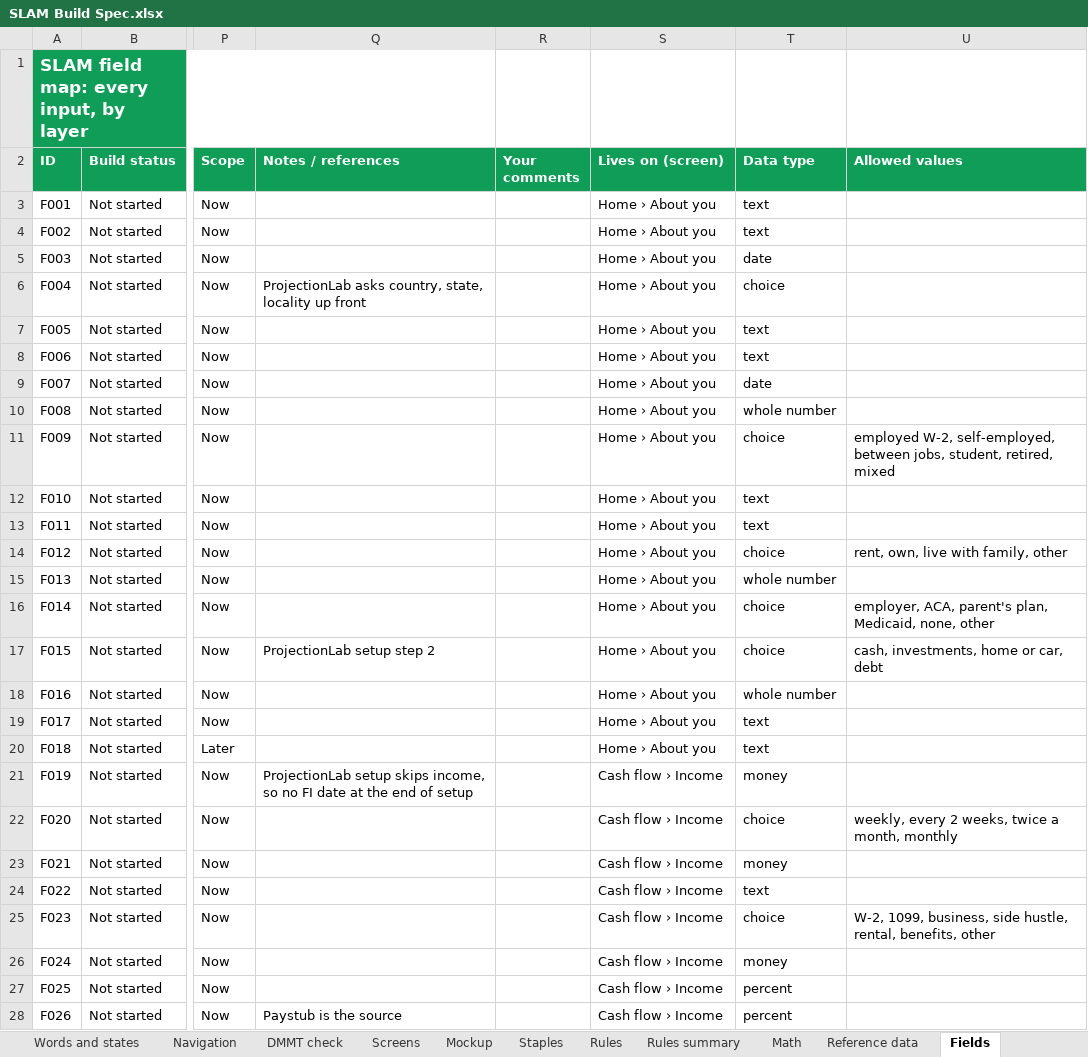
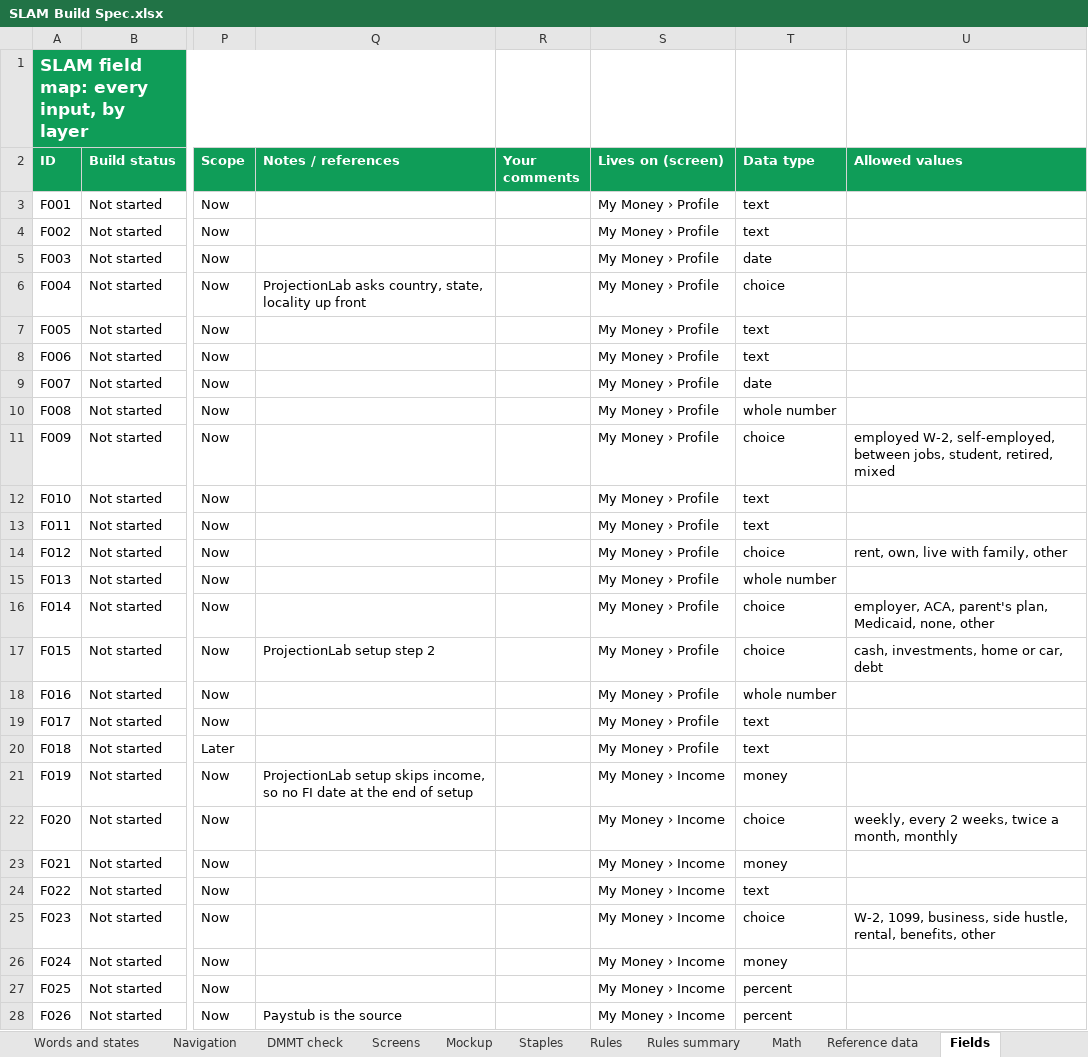
Before and after one commit to Sapphirestoneage/Slam, an Excel workbook: spec/SLAM Build Spec.xlsx, sheet Fields, drawn as a sheet; only a part is shown, gaps mark what is left out; values as stored, in another font and other column widths than the file's, no borders; the diff covers the shown part only; the diff names each change by its address in the sheet, - before the commit and + after, or states it on an @@ line.

```diff
--- a/spec/SLAM Build Spec.xlsx (sheet Fields)
+++ b/spec/SLAM Build Spec.xlsx (sheet Fields)
-S3:S20 (Lives on (screen)): Home › About you
+S3:S20 (Lives on (screen)): My Money › Profile
-S21:S28 (Lives on (screen)): Cash flow › Income
+S21:S28 (Lives on (screen)): My Money › Income
```
Also changed, not shown: 201 edited cells elsewhere in this sheet, sheet Navigation, sheet Screens, sheet Math, 38 other files.
